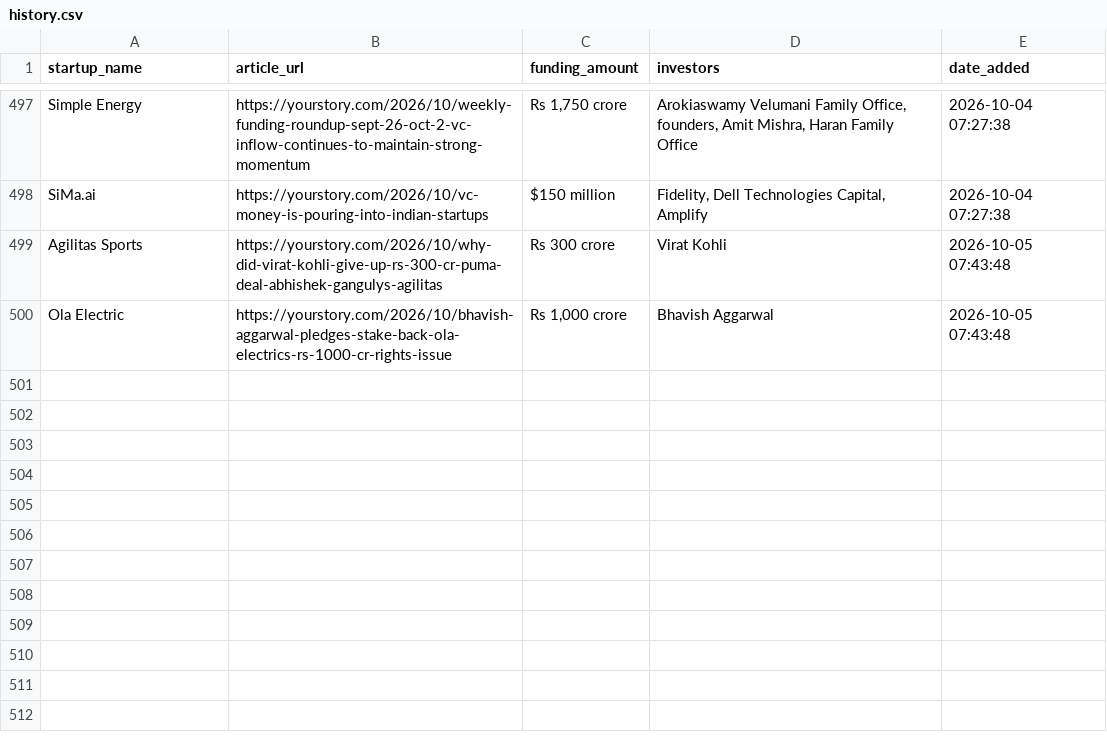
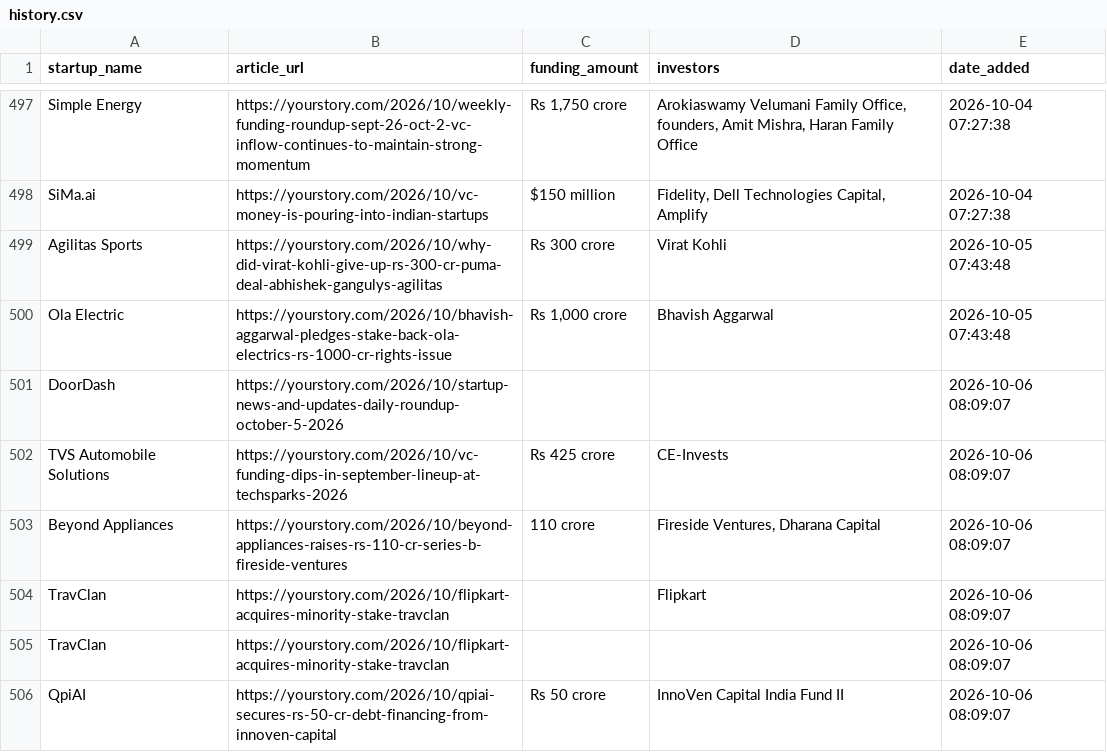
Before and after one commit to PRABAKAR05/startup-intelligence-agent, a CSV file: data/history.csv, drawn as a sheet; only a part is shown, gaps mark what is left out; the diff names each change by its address in the sheet, - before the commit and + after, or states it on an @@ line.

```diff
--- a/data/history.csv
+++ b/data/history.csv
+row 501: DoorDash | https://yourstory.com/2026/10/startup-news-and-updates-daily-roundup-october-5-2026 |  |  | 2026-10-06 08:09:07
+row 502: TVS Automobile Solutions | https://yourstory.com/2026/10/vc-funding-dips-in-september-lineup-at-techsparks-2026 | Rs 425 crore | CE-Invests | 2026-10-06 08:09:07
+row 503: Beyond Appliances | https://yourstory.com/2026/10/beyond-appliances-raises-rs-110-cr-series-b-fireside-ventures | 110 crore | Fireside Ventures, Dharana Capital | 2026-10-06 08:09:07
+row 504: TravClan | https://yourstory.com/2026/10/flipkart-acquires-minority-stake-travclan |  | Flipkart | 2026-10-06 08:09:07
+row 505: TravClan | https://yourstory.com/2026/10/flipkart-acquires-minority-stake-travclan |  |  | 2026-10-06 08:09:07
+row 506: QpiAI | https://yourstory.com/2026/10/qpiai-secures-rs-50-cr-debt-financing-from-innoven-capital | Rs 50 crore | InnoVen Capital India Fund II | 2026-10-06 08:09:07
```
